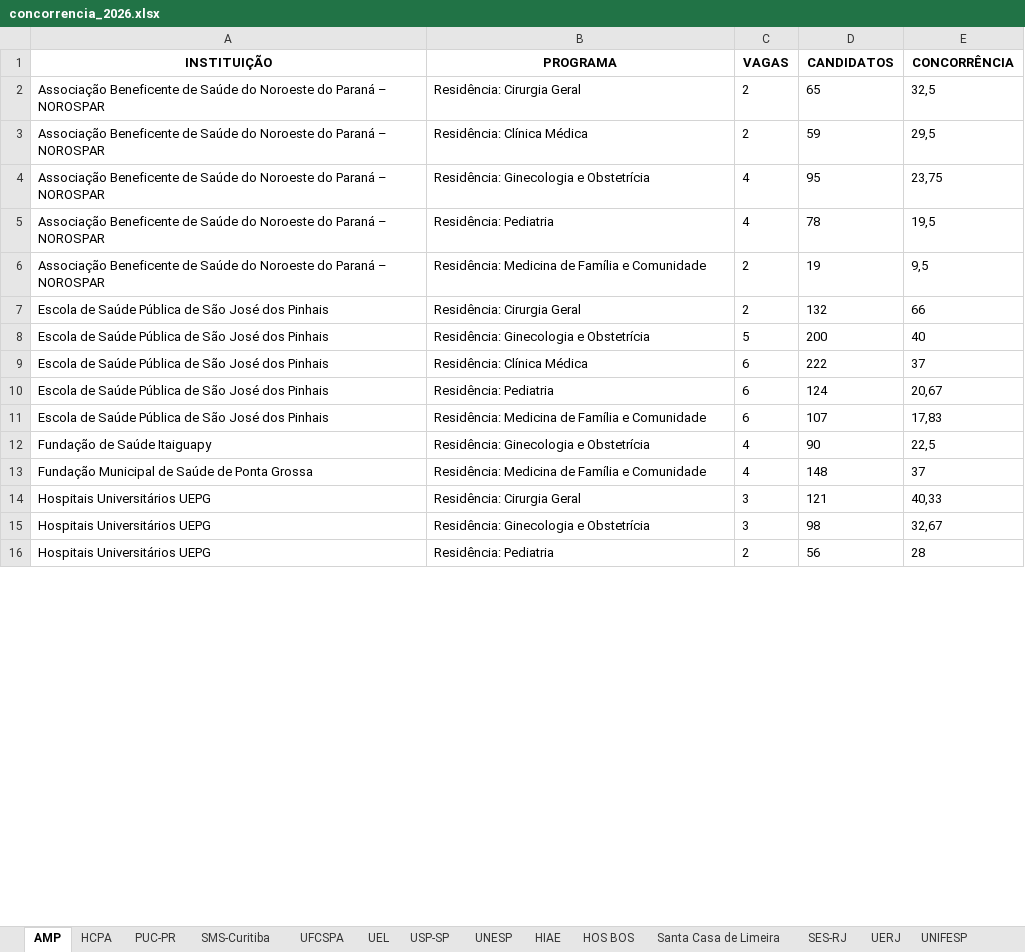
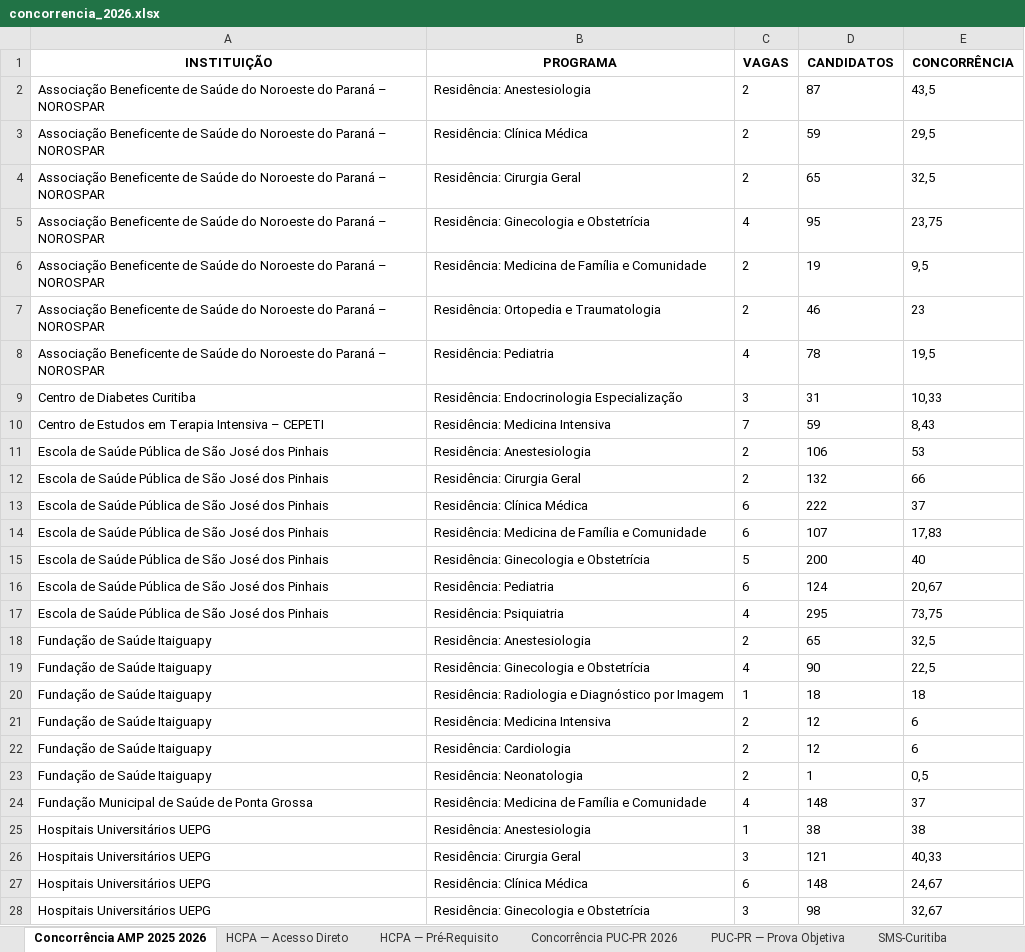
Before and after one commit to cadeteafya/residencia-candidato-vaga, an Excel workbook: site/downloads/concorrencia_2026.xlsx, sheet Concorrência AMP 2025 2026, drawn as a sheet; only a part is shown; the shorter side is filled out with more unchanged rows; values as stored, in another font and other column widths than the file's, no borders; the diff covers the shown part only; the diff names each change by its address in the sheet, - before the commit and + after, or states it on an @@ line.

```diff
--- a/site/downloads/concorrencia_2026.xlsx (sheet Concorrência AMP 2025 2026)
+++ b/site/downloads/concorrencia_2026.xlsx (sheet Concorrência AMP 2025 2026)
-sheet tab: AMP
+sheet tab: Concorrência AMP 2025 2026
-sheet tab: HCPA
+sheet tab: HCPA — Acesso Direto
-sheet tab: PUC-PR
+sheet tab: HCPA — Pré-Requisito
-sheet tab: UFCSPA
+sheet tab: PUC-PR — Prova Objetiva
-sheet tab: UEL
+sheet tab: Concorrência PUC-PR 2026
@@ sheet tab order changed: Concorrência AMP 2025 2026 | HCPA — Acesso Direto | HCPA — Pré-Requisito | Concorrência PUC-PR 2026 | PUC-PR — Prova Objetiva | SMS-Curitiba @@
+row 2: Associação Beneficente de Saúde do Noroeste do Paraná – NOROSPAR | Residência: Anestesiologia | 2 | 87 | 43,5
+row 7: Associação Beneficente de Saúde do Noroeste do Paraná – NOROSPAR | Residência: Ortopedia e Traumatologia | 2 | 46 | 23
+row 9: Centro de Diabetes Curitiba | Residência: Endocrinologia Especialização | 3 | 31 | 10,33
+row 10: Centro de Estudos em Terapia Intensiva – CEPETI | Residência: Medicina Intensiva | 7 | 59 | 8,43
+row 11: Escola de Saúde Pública de São José dos Pinhais | Residência: Anestesiologia | 2 | 106 | 53
@@ row 9 moved to row 13: Escola de Saúde Pública de São José dos … @@
@@ row 11 moved to row 14: Escola de Saúde Pública de São José dos … @@
+row 17: Escola de Saúde Pública de São José dos Pinhais | Residência: Psiquiatria | 4 | 295 | 73,75
+row 18: Fundação de Saúde Itaiguapy | Residência: Anestesiologia | 2 | 65 | 32,5
+row 20: Fundação de Saúde Itaiguapy | Residência: Radiologia e Diagnóstico por Imagem | 1 | 18 | 18
+row 21: Fundação de Saúde Itaiguapy | Residência: Medicina Intensiva | 2 | 12 | 6
+row 22: Fundação de Saúde Itaiguapy | Residência: Cardiologia | 2 | 12 | 6
+row 23: Fundação de Saúde Itaiguapy | Residência: Neonatologia | 2 | 1 | 0,5
+row 25: Hospitais Universitários UEPG | Residência: Anestesiologia | 1 | 38 | 38
@@ row 17 moved to row 27: Hospitais Universitários UEPG @@
```
Also changed, not shown: 144 added rows, 8 moved rows and 9 edited cells elsewhere in this sheet, sheet USP-SP — Pré-Requisito, sheet HCPA — Pré-Requisito, sheet USP-SP — Áreas de Atuação e Ano, sheet Concorrência Unesp 2026, sheet UFCSPA — Pré-Requisito, sheet PUC-PR — Prova Objetiva, 3 more sheets, other sheet tabs, site/downloads/HIAE.xlsx, site/downloads/HOS_BOS.xlsx, 30 other files.
